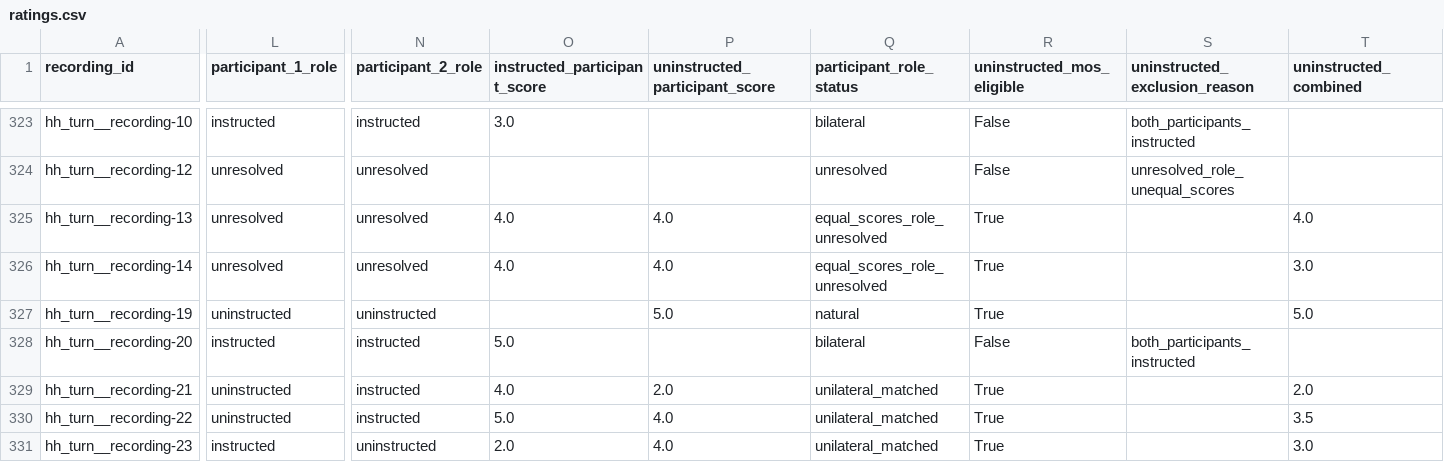
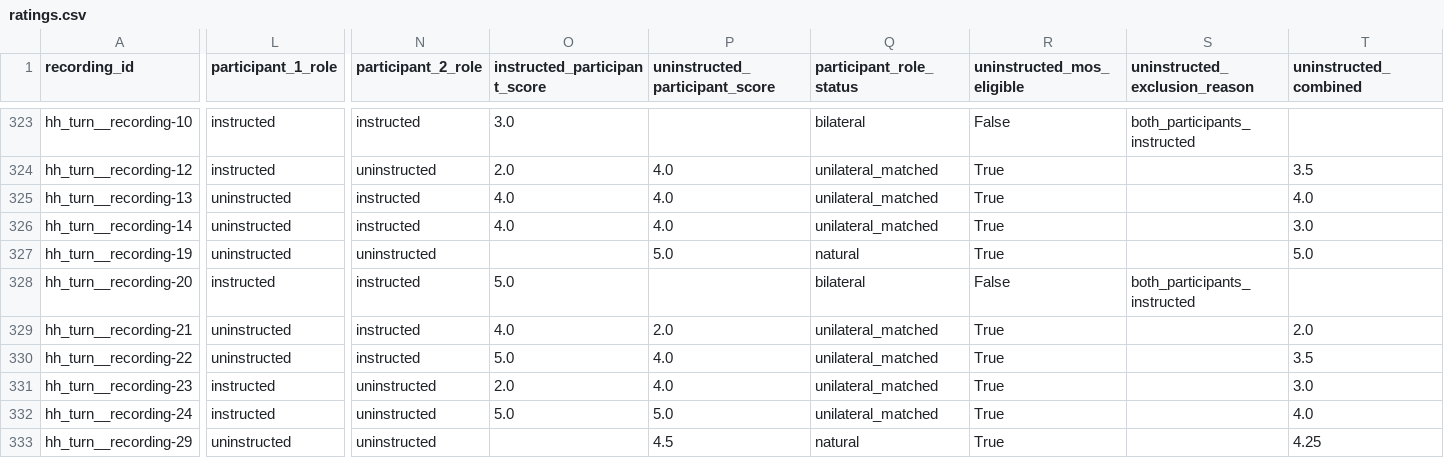
Before and after one commit to review-anonymous-git/contact-code, a CSV file: data/ratings.csv, drawn as a sheet; only a part is shown, gaps mark what is left out; the shorter side is filled out with more unchanged rows; the diff covers the shown part only; the diff names each change by its address in the sheet, - before the commit and + after, or states it on an @@ line.

Commit message:
Resolve participant roles and confirm session ratings

```diff
--- a/data/ratings.csv
+++ b/data/ratings.csv
-L324 (participant_1_role): unresolved
+L324 (participant_1_role): instructed
-N324 (participant_2_role): unresolved
+N324 (participant_2_role): uninstructed
-O324 (instructed_participant_score): (empty)
+O324 (instructed_participant_score): 2.0
-P324 (uninstructed_participant_score): (empty)
+P324 (uninstructed_participant_score): 4.0
-Q324 (participant_role_status): unresolved
+Q324 (participant_role_status): unilateral_matched
-R324 (uninstructed_mos_eligible): False
+R324 (uninstructed_mos_eligible): True
-S324 (uninstructed_exclusion_reason): unresolved_role_unequal_scores
+S324 (uninstructed_exclusion_reason): (empty)
-T324 (uninstructed_combined): (empty)
+T324 (uninstructed_combined): 3.5
-L325:L326 (participant_1_role): unresolved
+L325:L326 (participant_1_role): uninstructed
-N325:N326 (participant_2_role): unresolved
+N325:N326 (participant_2_role): instructed
-Q325:Q326 (participant_role_status): equal_scores_role_unresolved
+Q325:Q326 (participant_role_status): unilateral_matched
```
Also changed, not shown: 35 edited cells elsewhere in this file, 7 other files.
